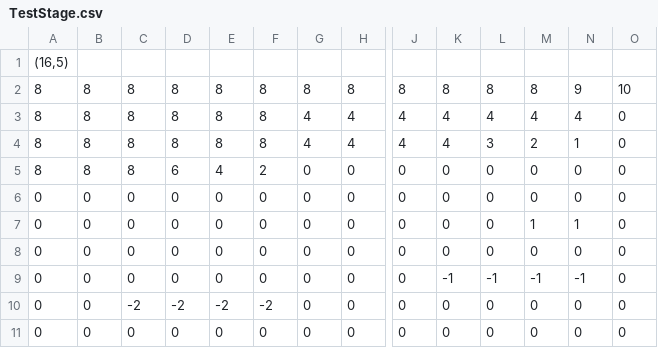
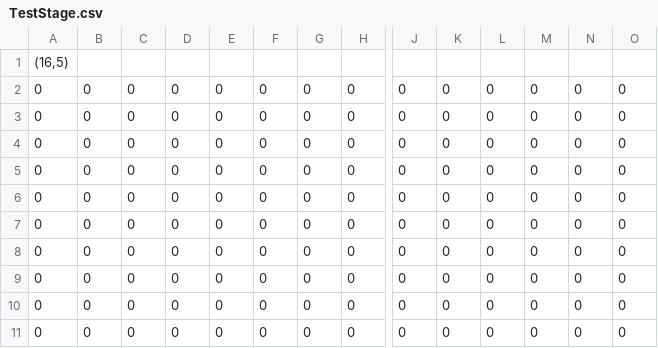
Before and after one commit to mori08/Oni, a CSV file: Oni/Oni/App/Asset/Data/Game/TestStage.csv, drawn as a sheet; only a part is shown, gaps mark what is left out; removed rows and columns are numbered as before the commit, all else as after; rows hold the shown columns only; the diff names each change by its address in the sheet, - before the commit and + after, or states it on an @@ line.

```diff
--- a/Oni/Oni/App/Asset/Data/Game/TestStage.csv
+++ b/Oni/Oni/App/Asset/Data/Game/TestStage.csv
-row 2: 8 | 8 | 8 | 8 | 8 | 8 | 8 | 8 | 8 | 8 | 8 | 8 | 9 | 10
-row 3: 8 | 8 | 8 | 8 | 8 | 8 | 4 | 4 | 4 | 4 | 4 | 4 | 4 | 0
-row 4: 8 | 8 | 8 | 8 | 8 | 8 | 4 | 4 | 4 | 4 | 3 | 2 | 1 | 0
-row 5: 8 | 8 | 8 | 6 | 4 | 2 | 0 | 0 | 0 | 0 | 0 | 0 | 0 | 0
-row 7: 0 | 0 | 0 | 0 | 0 | 0 | 0 | 0 | 0 | 0 | 0 | 1 | 1 | 0
-K4: -1
+K4: 0
-L4: -1
+L4: 0
-M4: -1
+M4: 0
-N4: -1
+N4: 0
-C5: -2
+C5: 0
-D5: -2
+D5: 0
-E5: -2
+E5: 0
-F5: -2
+F5: 0
+row 6: 0 | 0 | 0 | 0 | 0 | 0 | 0 | 0 | 0 | 0 | 0 | 0 | 0 | 0
+row 7: 0 | 0 | 0 | 0 | 0 | 0 | 0 | 0 | 0 | 0 | 0 | 0 | 0 | 0
+row 8: 0 | 0 | 0 | 0 | 0 | 0 | 0 | 0 | 0 | 0 | 0 | 0 | 0 | 0
+row 9: 0 | 0 | 0 | 0 | 0 | 0 | 0 | 0 | 0 | 0 | 0 | 0 | 0 | 0
+row 10: 0 | 0 | 0 | 0 | 0 | 0 | 0 | 0 | 0 | 0 | 0 | 0 | 0 | 0
```
Also changed, not shown: 11 other files.
